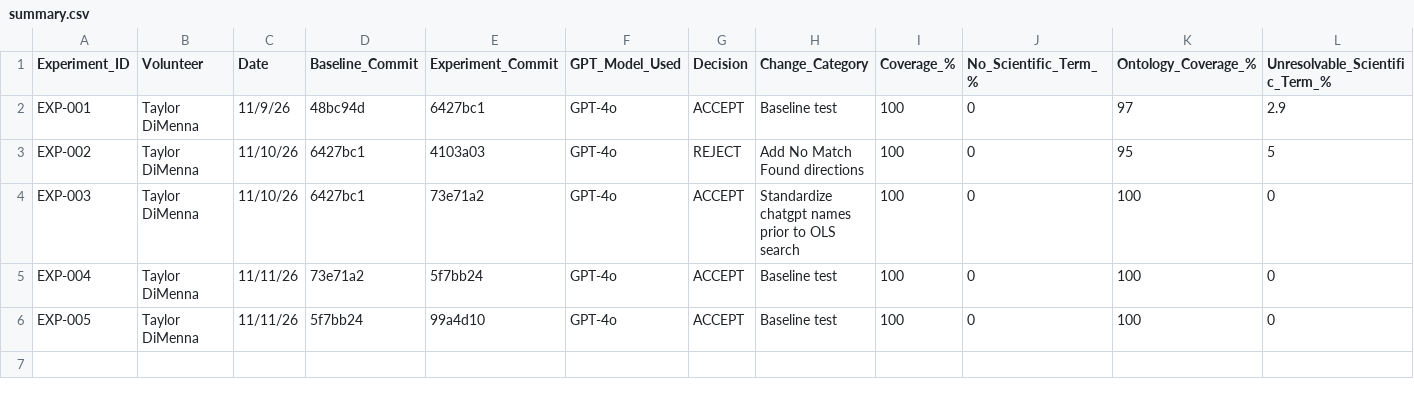
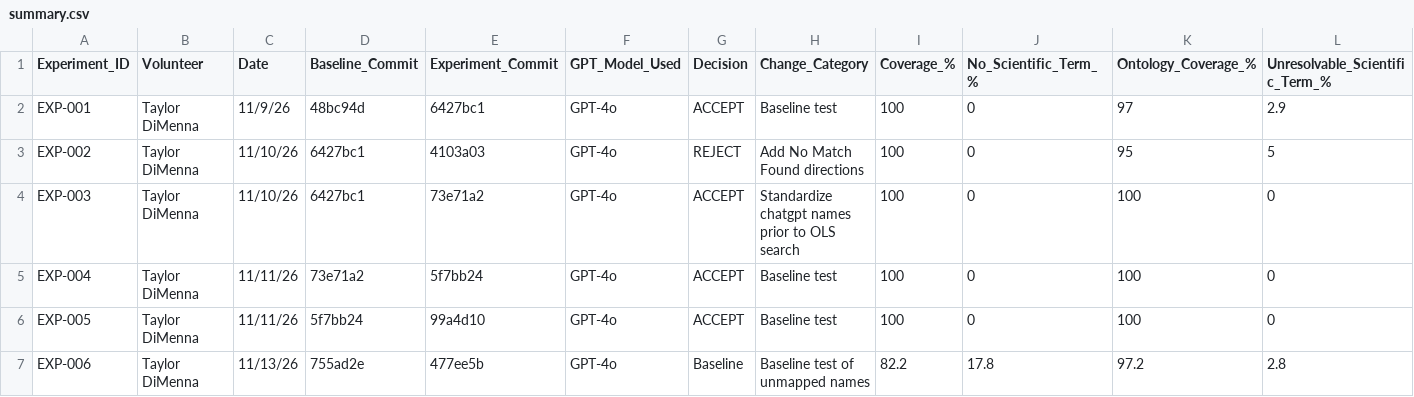
Before and after one commit to glygener/llm-metadata-mapping, a CSV file: diseases/summary.csv, drawn as a sheet; only a part is shown; rows hold the shown columns only; the diff names each change by its address in the sheet, - before the commit and + after, or states it on an @@ line.

Commit message:
Update experiment summary with EXP-006

```diff
--- a/diseases/summary.csv
+++ b/diseases/summary.csv
+row 7: EXP-006 | Taylor DiMenna | 11/13/26 | 755ad2e | 477ee5b | GPT-4o | Baseline | Baseline test of unmapped names | 82.2 | 17.8 | 97.2 | 2.8
```
Also changed, not shown: 1 other file.
